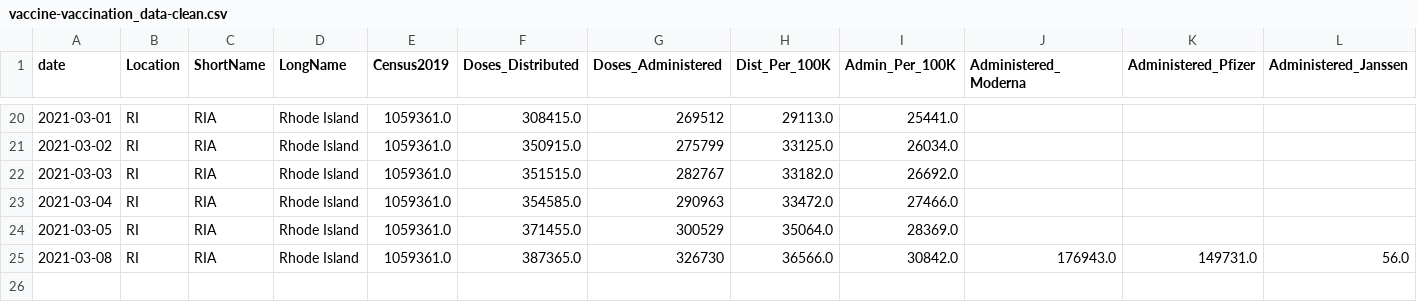
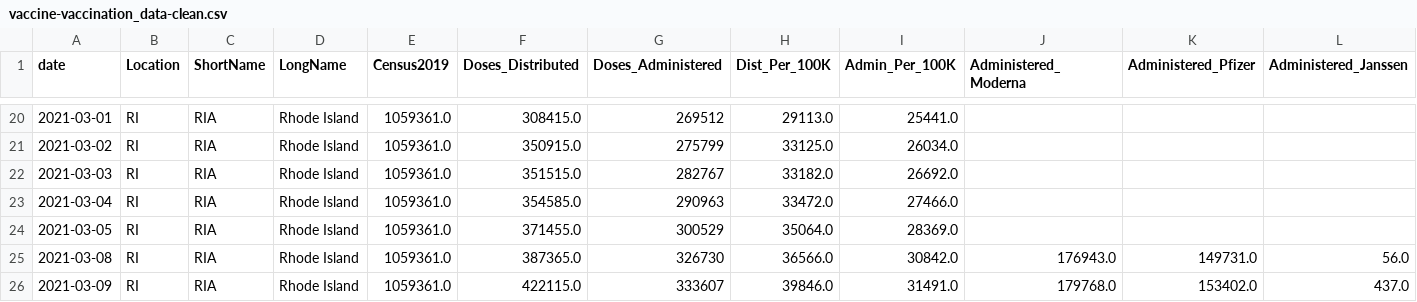
Before and after one commit to SmirkyGraphs/ri-covid19-updates, a CSV file: data/clean/vaccine-vaccination_data-clean.csv, drawn as a sheet; only a part is shown, gaps mark what is left out; rows hold the shown columns only; the diff names each change by its address in the sheet, - before the commit and + after, or states it on an @@ line.

```diff
--- a/data/clean/vaccine-vaccination_data-clean.csv
+++ b/data/clean/vaccine-vaccination_data-clean.csv
+row 26: 2021-03-09 | RI | RIA | Rhode Island | 1059361.0 | 422115.0 | 333607 | 39846.0 | 31491.0 | 179768.0 | 153402.0 | 437.0
```
Also changed, not shown: data/clean/ri-covid-19-clean.csv, data/raw/geo-vaccine.csv, 32 other files.
